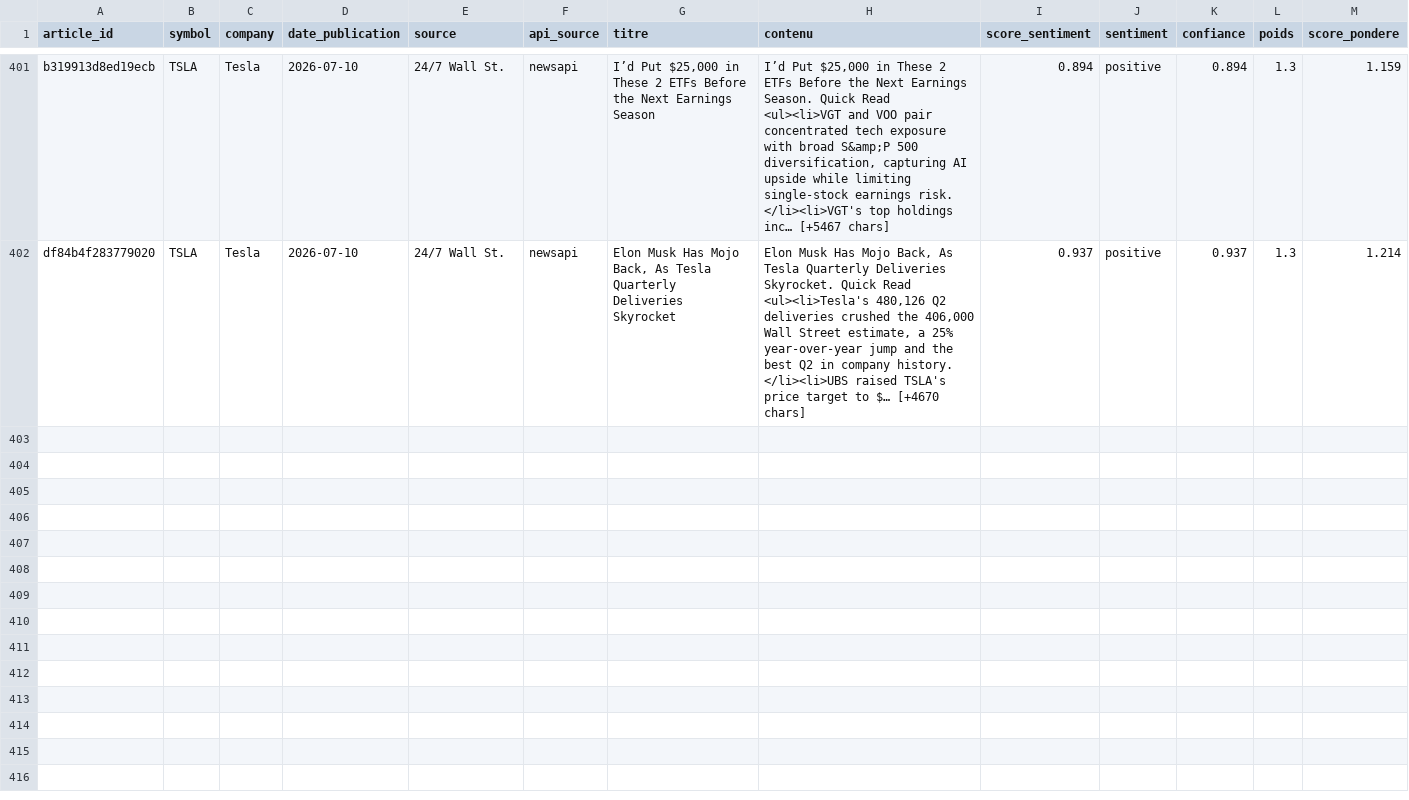
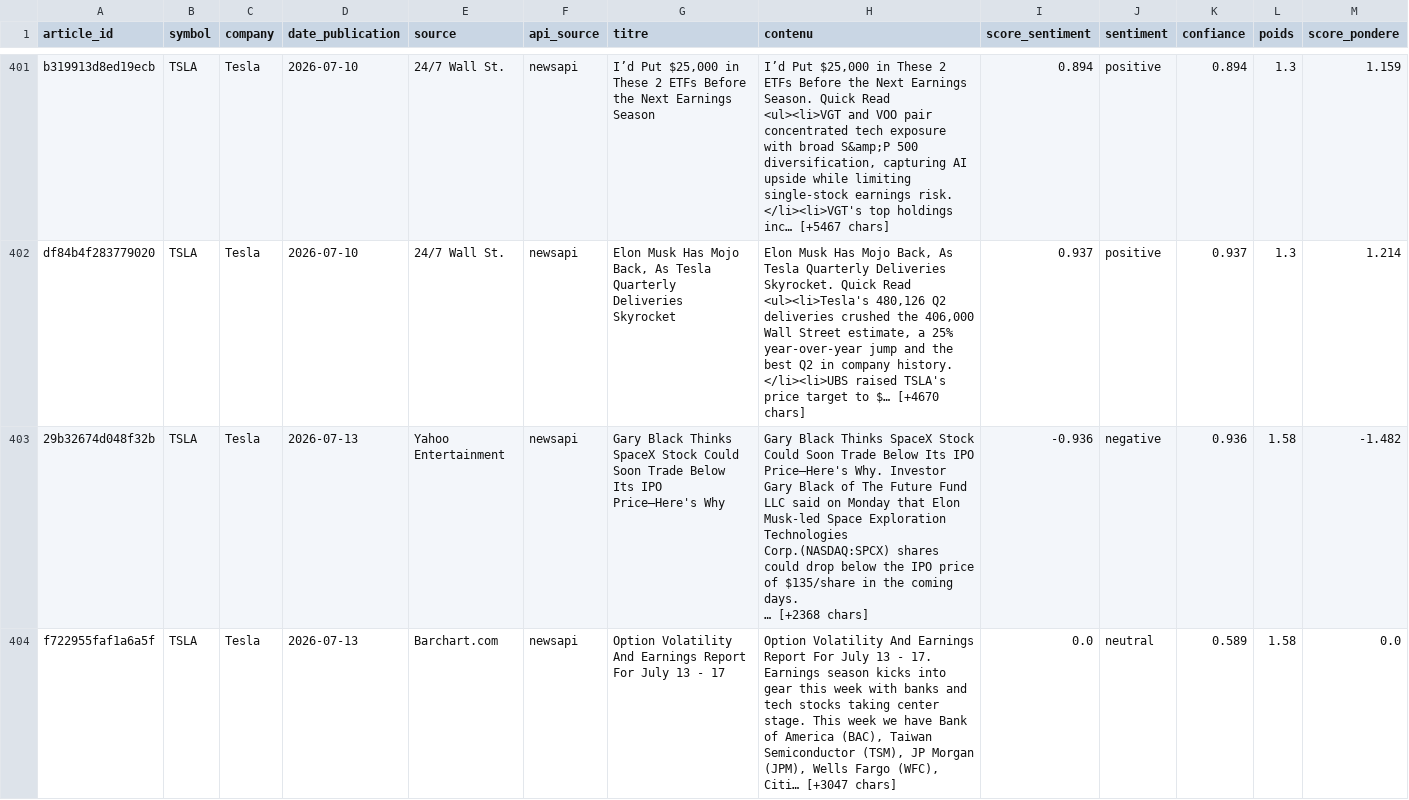
Before and after one commit to adam-hassen/stock-auto-update, a CSV file: data/articles_sentiment/TSLA.csv, drawn as a sheet; only a part is shown, gaps mark what is left out; rows hold the shown columns only; ↵ is a line break in a cell; the diff covers the shown part only; the diff names each change by its address in the sheet, - before the commit and + after, or states it on an @@ line.

```diff
--- a/data/articles_sentiment/TSLA.csv
+++ b/data/articles_sentiment/TSLA.csv
+row 403: 29b32674d048f32b | TSLA | Tesla | 2026-07-13 | Yahoo Entertainment | newsapi | Gary Black Thinks SpaceX Stock Could Soon Trade Below Its IPO Price—Here's Why | Gary Black Thinks SpaceX Stock Could Soon Trade Below Its IPO Price—Here's Why. Investor Gary Black of The Future Fund LLC said on Monday that Elon Musk-led Space Exploration Technologies Corp.(NASDAQ:SPCX) shares could drop below the IPO price of $135/share in the coming days. ↵ … [+2368 chars] | -0.936 | negative | 0.936 | 1.58 | -1.482
+row 404: f722955faf1a6a5f | TSLA | Tesla | 2026-07-13 | Barchart.com | newsapi | Option Volatility And Earnings Report For July 13 - 17 | Option Volatility And Earnings Report For July 13 - 17. Earnings season kicks into gear this week with banks and tech stocks taking center stage. This week we have Bank of America (BAC), Taiwan Semiconductor (TSM), JP Morgan (JPM), Wells Fargo (WFC), Citi… [+3047 chars] | 0.0 | neutral | 0.589 | 1.58 | 0.0
```
Also changed, not shown: 4 added rows elsewhere in this file, data/articles_sentiment/AAPL.csv, data/articles_sentiment/AMZN.csv, 14 other files.
